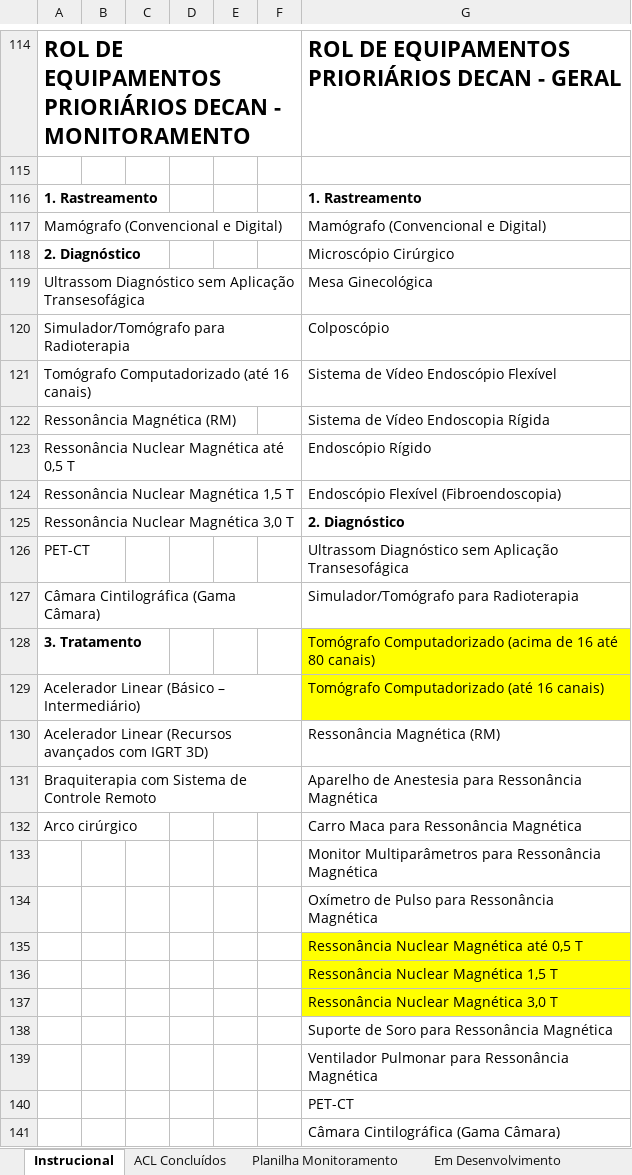
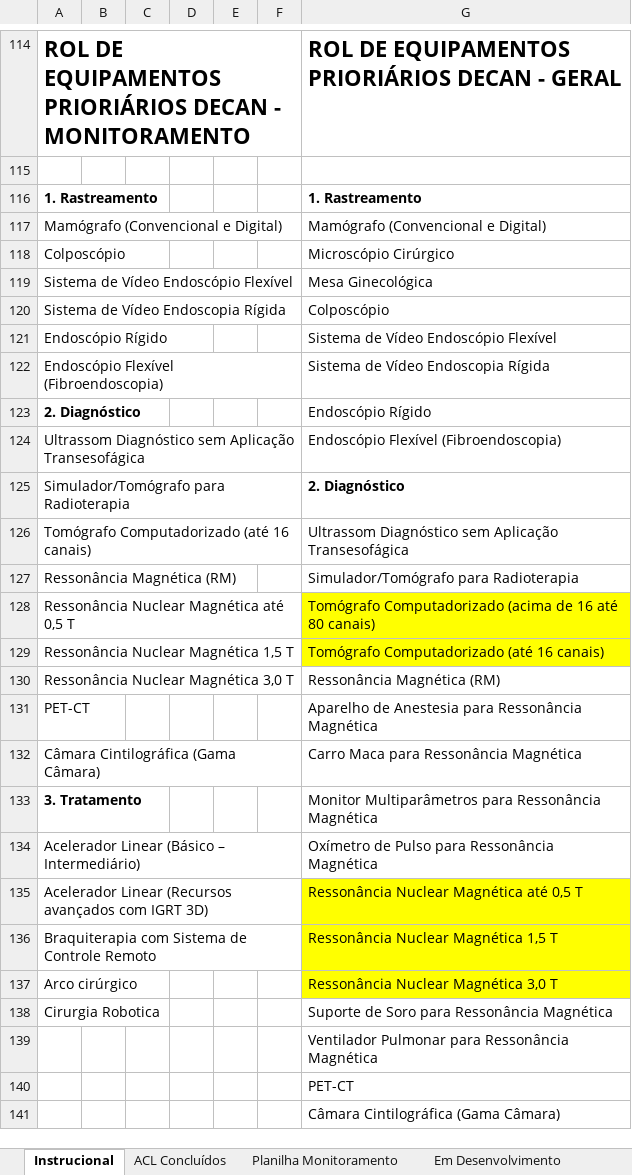
Before and after one commit to devs-ministerio/par_equipamentos, an Excel workbook: docs/monitoramento-equipamentos/Monitoramento Base de Dados - Convênio FAF TED.xlsx, sheet Instrucional, drawn as a sheet; only a part is shown, gaps mark what is left out; values as stored, in another font and other column widths than the file's, no borders; removed rows and columns are numbered as before the commit, all else as after; the diff names each change by its address in the sheet, - before the commit and + after, or states it on an @@ line.

```diff
--- a/docs/monitoramento-equipamentos/Monitoramento Base de Dados - Convênio FAF TED.xlsx (sheet Instrucional)
+++ b/docs/monitoramento-equipamentos/Monitoramento Base de Dados - Convênio FAF TED.xlsx (sheet Instrucional)
+row 118: Colposcópio |  |  |  |  |  | Microscópio Cirúrgico
+row 119: Sistema de Vídeo Endoscópio Flexível |  |  |  |  |  | Mesa Ginecológica
+row 120: Sistema de Vídeo Endoscopia Rígida |  |  |  |  |  | Colposcópio
+row 121: Endoscópio Rígido |  |  |  |  |  | Sistema de Vídeo Endoscópio Flexível
+row 122: Endoscópio Flexível (Fibroendoscopia) |  |  |  |  |  | Sistema de Vídeo Endoscopia Rígida
-G123: Microscópio Cirúrgico
+G123: Endoscópio Rígido
-G124: Mesa Ginecológica
+G124: Endoscópio Flexível (Fibroendoscopia)
-G125: Colposcópio
+G125: 2. Diagnóstico
-G125 bold: off
+G125 bold: on
-G126: Sistema de Vídeo Endoscópio Flexível
+G126: Ultrassom Diagnóstico sem Aplicação Transesofágica
-G127: Sistema de Vídeo Endoscopia Rígida
+G127: Simulador/Tomógrafo para Radioterapia
-G128: Endoscópio Rígido
+G128: Tomógrafo Computadorizado (acima de 16 até 80 canais)
-G128:G129 fill: none
+G128:G129 fill: #FFFF00
-G129: Endoscópio Flexível (Fibroendoscopia)
+G129: Tomógrafo Computadorizado (até 16 canais)
-G130: 2. Diagnóstico
+G130: Ressonância Magnética (RM)
-G130 bold: on
+G130 bold: off
-G131: Ultrassom Diagnóstico sem Aplicação Transesofágica
+G131: Aparelho de Anestesia para Ressonância Magnética
-G132: Simulador/Tomógrafo para Radioterapia
+G132: Carro Maca para Ressonância Magnética
-G133: Tomógrafo Computadorizado (acima de 16 até 80 canais)
+G133: Monitor Multiparâmetros para Ressonância Magnética
-G133:G134 fill: #FFFF00
+G133:G134 fill: none
-G134: Tomógrafo Computadorizado (até 16 canais)
+G134: Oxímetro de Pulso para Ressonância Magnética
-G135: Ressonância Magnética (RM)
+G135: Ressonância Nuclear Magnética até 0,5 T
-G135:G137 fill: none
+G135:G137 fill: #FFFF00
-G136: Aparelho de Anestesia para Ressonância Magnética
+G136: Ressonância Nuclear Magnética 1,5 T
-G137: Carro Maca para Ressonância Magnética
+G137: Ressonância Nuclear Magnética 3,0 T
-row 133:  |  |  |  |  |  | Monitor Multiparâmetros para Ressonância Magnética
-row 134:  |  |  |  |  |  | Oxímetro de Pulso para Ressonância Magnética
-row 135:  |  |  |  |  |  | Ressonância Nuclear Magnética até 0,5 T
-row 136:  |  |  |  |  |  | Ressonância Nuclear Magnética 1,5 T
-row 137:  |  |  |  |  |  | Ressonância Nuclear Magnética 3,0 T
-A138: (empty)
+A138: Cirurgia Robotica
```
Also changed, not shown: sheet Planilha Monitoramento, sheet FAFs antigos, hidden cells, data/Monitoramento Base de Dados - Convênio FAF TED.xlsx, docs/monitoramento-equipamentos/B8131710.xlsx, 3 other files.
